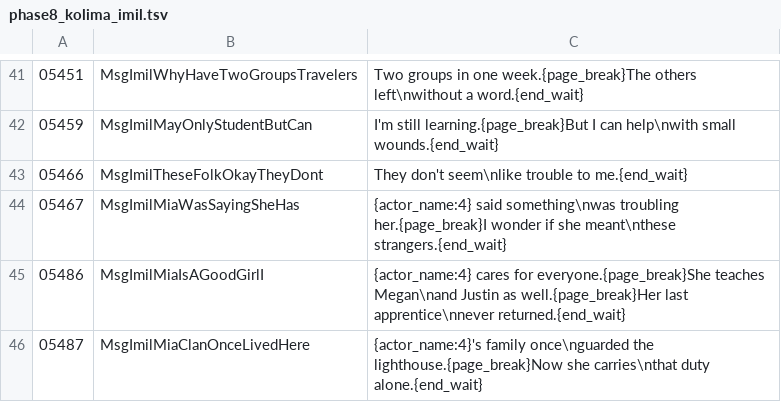
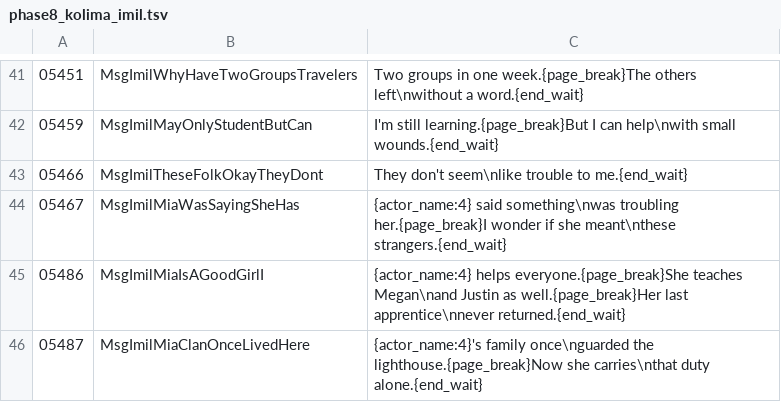
Before and after one commit to YubelPhoenix/alchemy, a TSV file: tools/dark_story/phase8_kolima_imil.tsv, drawn as a sheet; only a part is shown, gaps mark what is left out.

Commit message:
Fix dialogue 05486 text width for Imil

```diff
--- a/tools/dark_story/phase8_kolima_imil.tsv
+++ b/tools/dark_story/phase8_kolima_imil.tsv
@@ -44,3 +44,3 @@
 05467	MsgImilMiaWasSayingSheHas	{actor_name:4} said something\nwas troubling her.{page_break}I wonder if she meant\nthese strangers.{end_wait}
-05486	MsgImilMiaIsAGoodGirlI	{actor_name:4} cares for everyone.{page_break}She teaches Megan\nand Justin as well.{page_break}Her last apprentice\nnever returned.{end_wait}
+05486	MsgImilMiaIsAGoodGirlI	{actor_name:4} helps everyone.{page_break}She teaches Megan\nand Justin as well.{page_break}Her last apprentice\nnever returned.{end_wait}
 05487	MsgImilMiaClanOnceLivedHere	{actor_name:4}'s family once\nguarded the lighthouse.{page_break}Now she carries\nthat duty alone.{end_wait}
```
